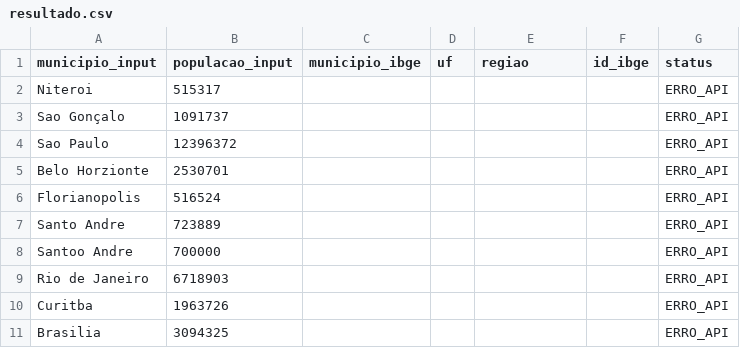
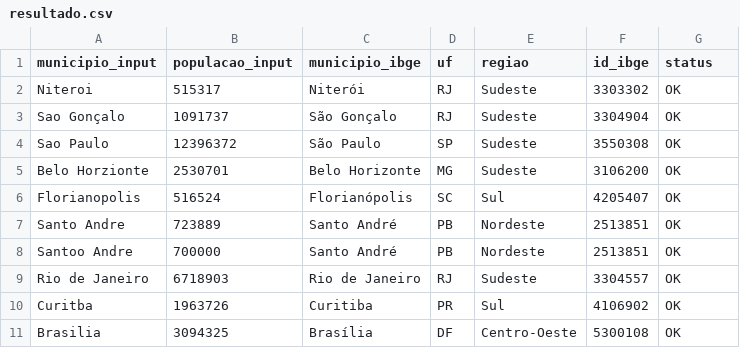
Before and after one commit to wellesjr/Teste_Nasajon, a CSV file: storage/resultado.csv, drawn as a sheet.

Commit message:
feat: atualizar .gitignore e melhorar o serviço IbgeService com verificação de diretório e cache, além de corrigir dados no resultado.csv

```diff
--- a/storage/resultado.csv
+++ b/storage/resultado.csv
@@ -1,11 +1,11 @@
 municipio_input,populacao_input,municipio_ibge,uf,regiao,id_ibge,status
-Niteroi,515317,,,,,ERRO_API
-"Sao Gonçalo",1091737,,,,,ERRO_API
-"Sao Paulo",12396372,,,,,ERRO_API
-"Belo Horzionte",2530701,,,,,ERRO_API
-Florianopolis,516524,,,,,ERRO_API
-"Santo Andre",723889,,,,,ERRO_API
-"Santoo Andre",700000,,,,,ERRO_API
-"Rio de Janeiro",6718903,,,,,ERRO_API
-Curitba,1963726,,,,,ERRO_API
-Brasilia,3094325,,,,,ERRO_API
+Niteroi,515317,Niterói,RJ,Sudeste,3303302,OK
+"Sao Gonçalo",1091737,"São Gonçalo",RJ,Sudeste,3304904,OK
+"Sao Paulo",12396372,"São Paulo",SP,Sudeste,3550308,OK
+"Belo Horzionte",2530701,"Belo Horizonte",MG,Sudeste,3106200,OK
+Florianopolis,516524,Florianópolis,SC,Sul,4205407,OK
+"Santo Andre",723889,"Santo André",PB,Nordeste,2513851,OK
+"Santoo Andre",700000,"Santo André",PB,Nordeste,2513851,OK
+"Rio de Janeiro",6718903,"Rio de Janeiro",RJ,Sudeste,3304557,OK
+Curitba,1963726,Curitiba,PR,Sul,4106902,OK
+Brasilia,3094325,Brasília,DF,Centro-Oeste,5300108,OK
```
Also changed, not shown: 3 other files.
